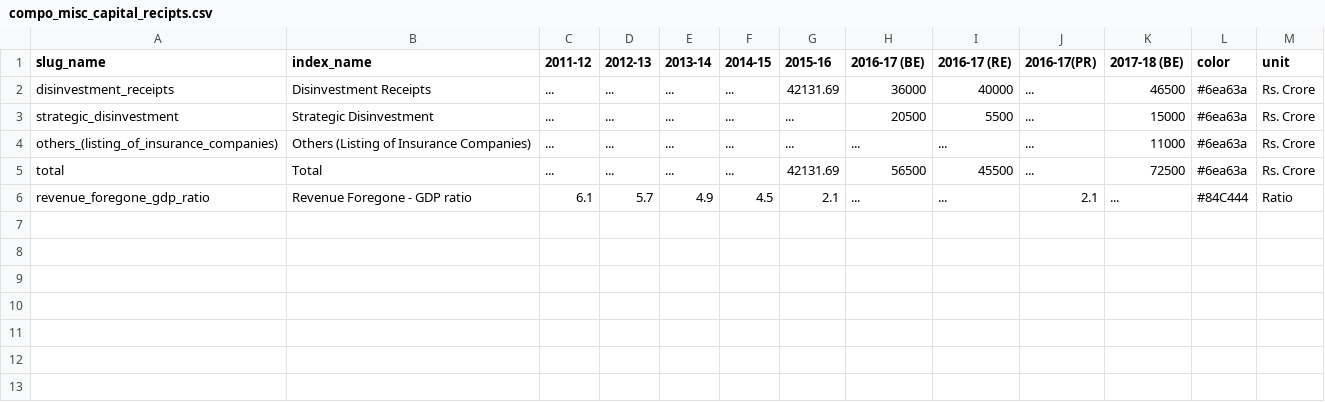
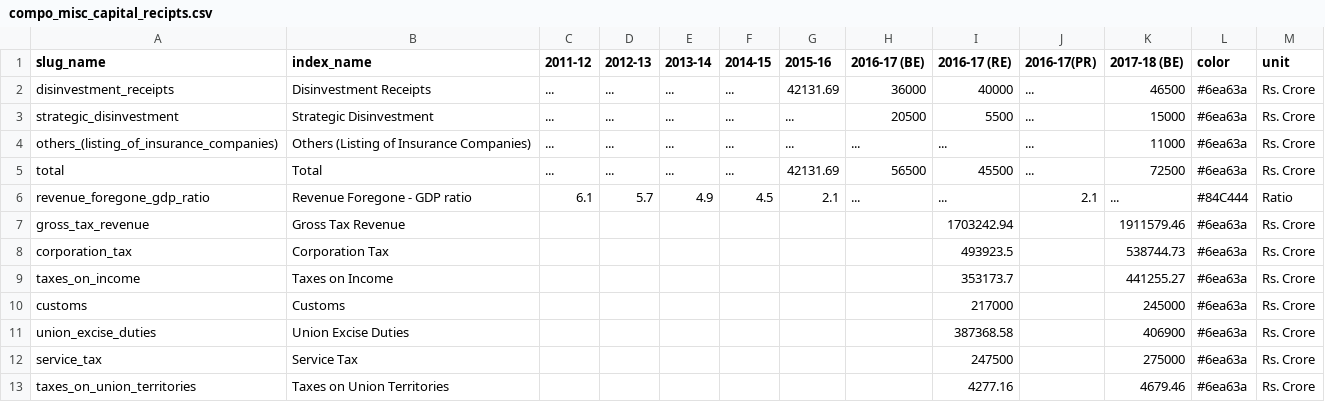
Before and after one commit to cbgaindia/unionbudget2017, a CSV file: viz/data/compo_misc_capital_recipts.csv, drawn as a sheet; the diff names each change by its address in the sheet, - before the commit and + after, or states it on an @@ line.

Commit message:
Added tax components data

```diff
--- a/viz/data/compo_misc_capital_recipts.csv
+++ b/viz/data/compo_misc_capital_recipts.csv
+row 7: gross_tax_revenue | Gross Tax Revenue |  |  |  |  |  |  | 1703242.94 |  | 1911579.46 | #6ea63a | Rs. Crore
+row 8: corporation_tax | Corporation Tax |  |  |  |  |  |  | 493923.5 |  | 538744.73 | #6ea63a | Rs. Crore
+row 9: taxes_on_income | Taxes on Income |  |  |  |  |  |  | 353173.7 |  | 441255.27 | #6ea63a | Rs. Crore
+row 10: customs | Customs |  |  |  |  |  |  | 217000 |  | 245000 | #6ea63a | Rs. Crore
+row 11: union_excise_duties | Union Excise Duties |  |  |  |  |  |  | 387368.58 |  | 406900 | #6ea63a | Rs. Crore
+row 12: service_tax | Service Tax |  |  |  |  |  |  | 247500 |  | 275000 | #6ea63a | Rs. Crore
+row 13: taxes_on_union_territories | Taxes on Union Territories |  |  |  |  |  |  | 4277.16 |  | 4679.46 | #6ea63a | Rs. Crore
```
Also changed, not shown: 47 other files.
